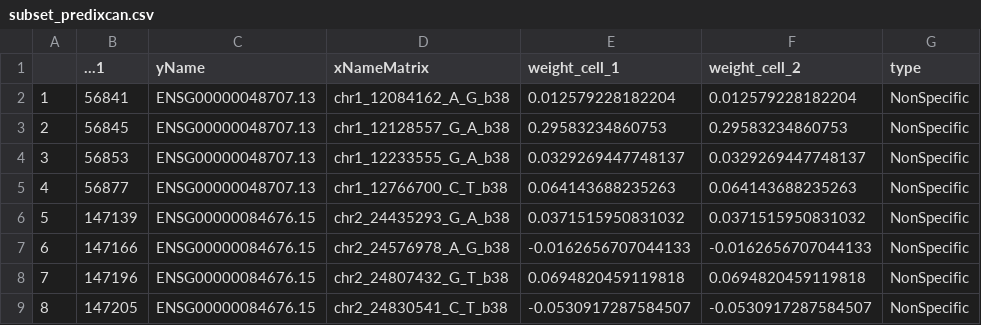
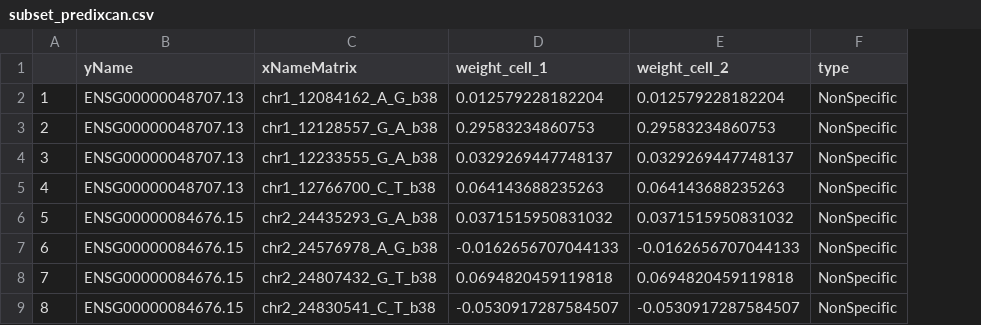
Before and after one commit to songxiaoyu/MiXcan2, a CSV file: significant_weights/subset_predixcan.csv, drawn as a sheet; only a part is shown; the diff names each change by its address in the sheet, - before the commit and + after, or states it on an @@ line.

```diff
--- a/significant_weights/subset_predixcan.csv
+++ b/significant_weights/subset_predixcan.csv
-column B (...1), rows 2-9: 56841 | 56845 | 56853 | 56877 | 147139 | 147166 | 147196 | 147205
```
Also changed, not shown: 3 other files.
